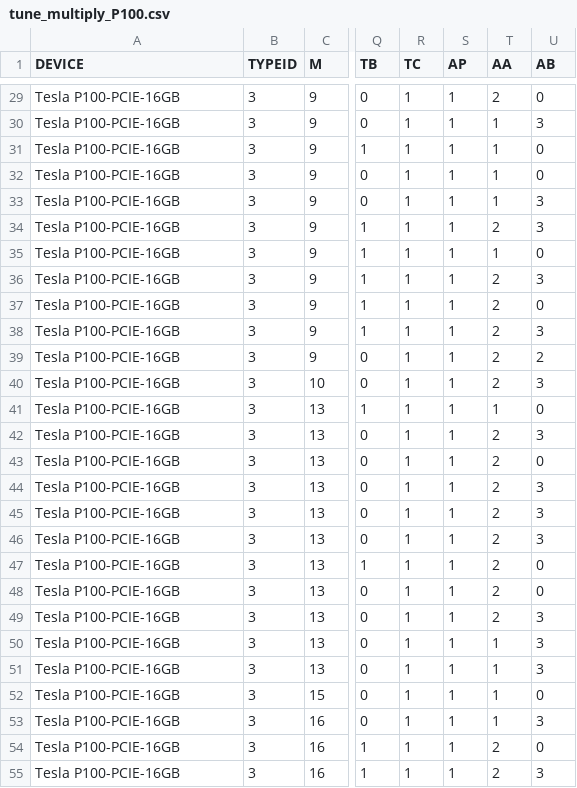
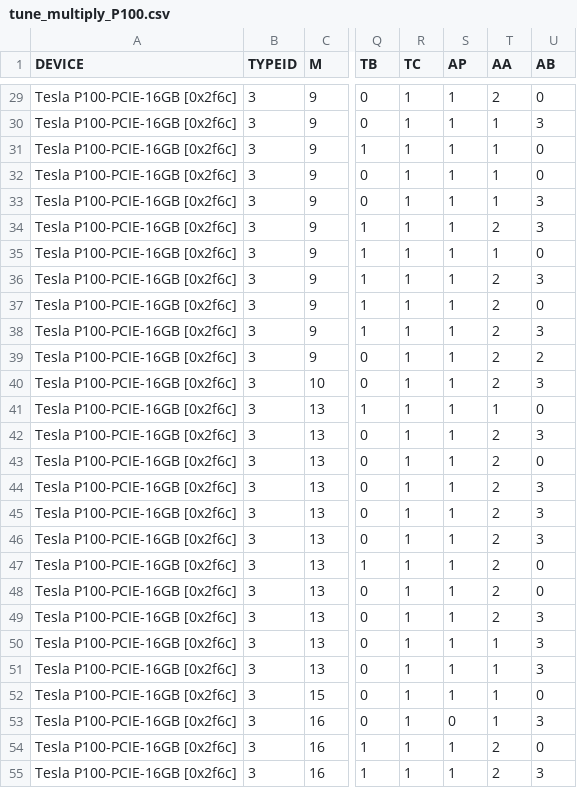
Before and after one commit to hfp/libxstream, a CSV file: opencl/smm/params/tune_multiply_P100.csv, drawn as a sheet; only a part is shown, gaps mark what is left out; the diff covers the shown part only; the diff names each change by its address in the sheet, - before the commit and + after, or states it on an @@ line.

Commit message:
Updated device-name with device-id.

```diff
--- a/opencl/smm/params/tune_multiply_P100.csv
+++ b/opencl/smm/params/tune_multiply_P100.csv
-A29:A55 (DEVICE): Tesla P100-PCIE-16GB
+A29:A55 (DEVICE): Tesla P100-PCIE-16GB [0x2f6c]
-S53 (AP): 1
+S53 (AP): 0
```
Also changed, not shown: 62 edited cells elsewhere in this file.
